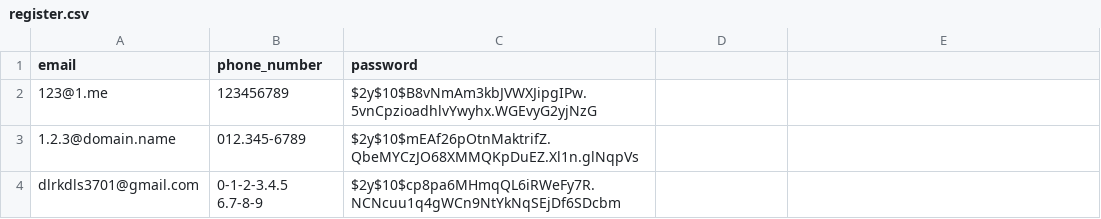
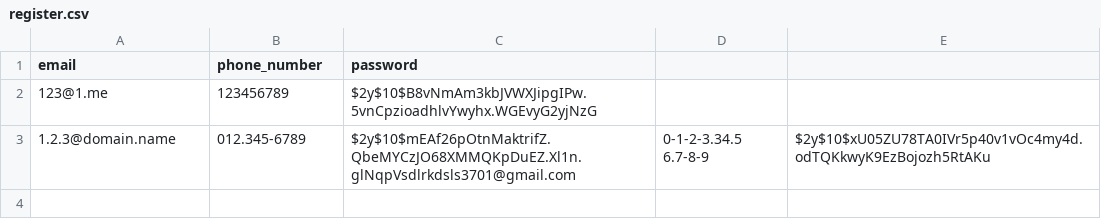
Before and after one commit to duysupernova/Asm3_Gr14_WebPrograming, a CSV file: data/register.csv, drawn as a sheet.

```diff
--- a/data/register.csv
+++ b/data/register.csv
@@ -2,3 +2,2 @@ email,phone_number,password
 123@1.me,123456789,$2y$10$B8vNmAm3kbJVWXJipgIPw.5vnCpzioadhlvYwyhx.WGEvyG2yjNzG
-1.2.3@domain.name,012.345-6789,$2y$10$mEAf26pOtnMaktrifZ.QbeMYCzJO68XMMQKpDuEZ.Xl1n.glNqpVs
-dlrkdls3701@gmail.com,"0-1-2-3.4.5 6.7-8-9",$2y$10$cp8pa6MHmqQL6iRWeFy7R.NCNcuu1q4gWCn9NtYkNqSEjDf6SDcbm
+1.2.3@domain.name,012.345-6789,$2y$10$mEAf26pOtnMaktrifZ.QbeMYCzJO68XMMQKpDuEZ.Xl1n.glNqpVsdlrkdsls3701@gmail.com,"0-1-2-3.34.5 6.7-8-9",$2y$10$xU05ZU78TA0IVr5p40v1vOc4my4d.odTQKkwyK9EzBojozh5RtAKu
```
Also changed, not shown: 1 other file.
